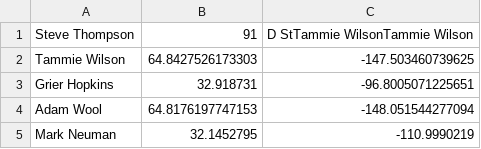
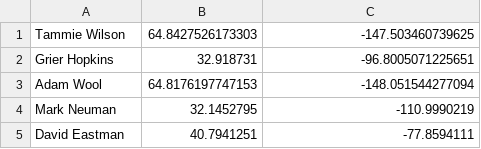
Before and after one commit to deknapp/ak_redistrict, a CSV file: leg_coord_dict.csv, drawn as a sheet; only a part is shown; the shorter side is filled out with more unchanged rows.

```diff
--- a/leg_coord_dict.csv
+++ b/leg_coord_dict.csv
@@ -1,2 +1 @@
-Steve Thompson,91,D StTammie WilsonTammie Wilson
 Tammie Wilson,64.8427526173303,-147.503460739625
```
Also changed, not shown: 1 other file.
